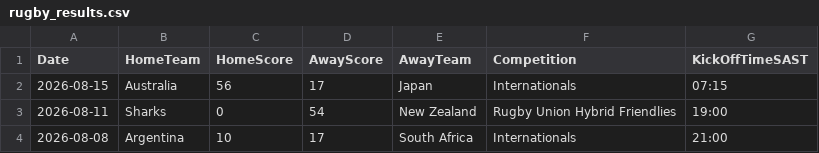
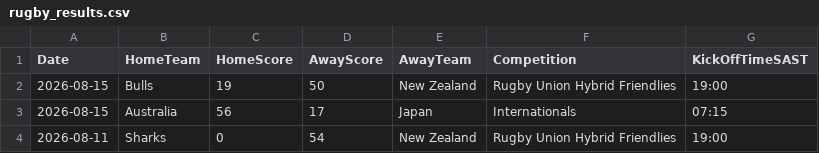
Before and after one commit to mrp36126/mysportzone, a CSV file: data/rugby_results.csv, drawn as a sheet; only a part is shown; the shorter side is filled out with more unchanged rows; the diff names each change by its address in the sheet, - before the commit and + after, or states it on an @@ line.

```diff
--- a/data/rugby_results.csv
+++ b/data/rugby_results.csv
+row 2: 2026-08-15 | Bulls | 19 | 50 | New Zealand | Rugby Union Hybrid Friendlies | 19:00
```
Also changed, not shown: 1 other file.
